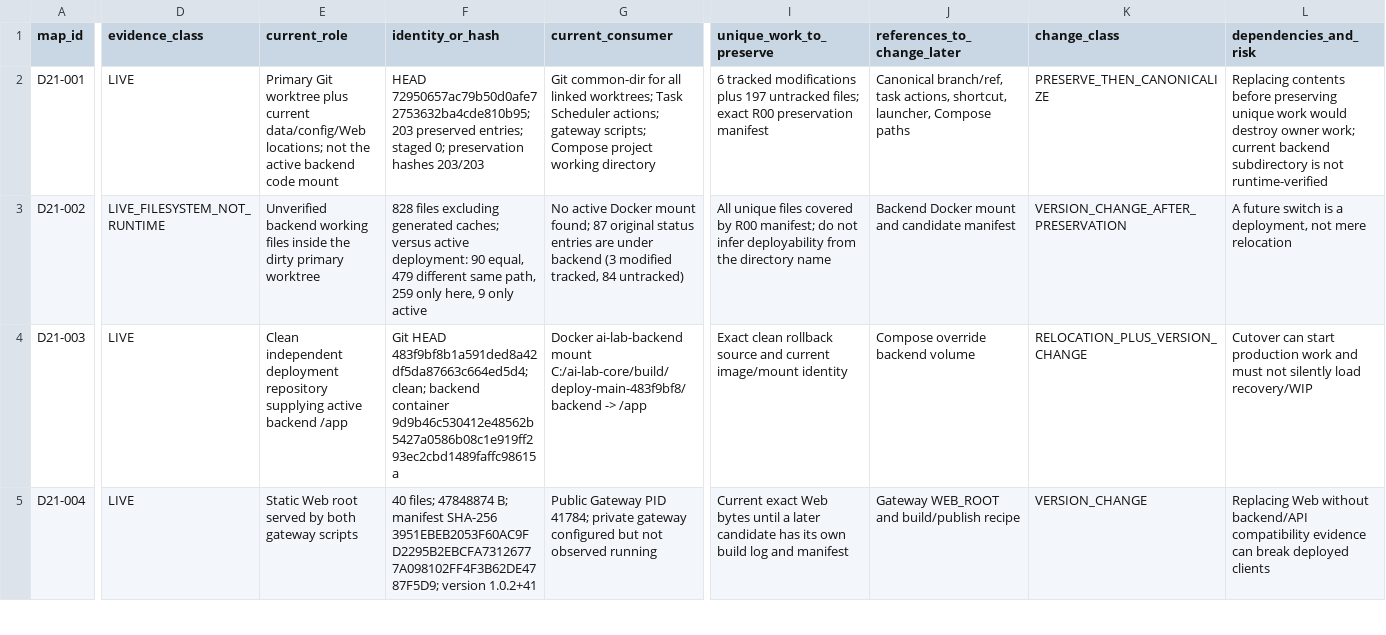
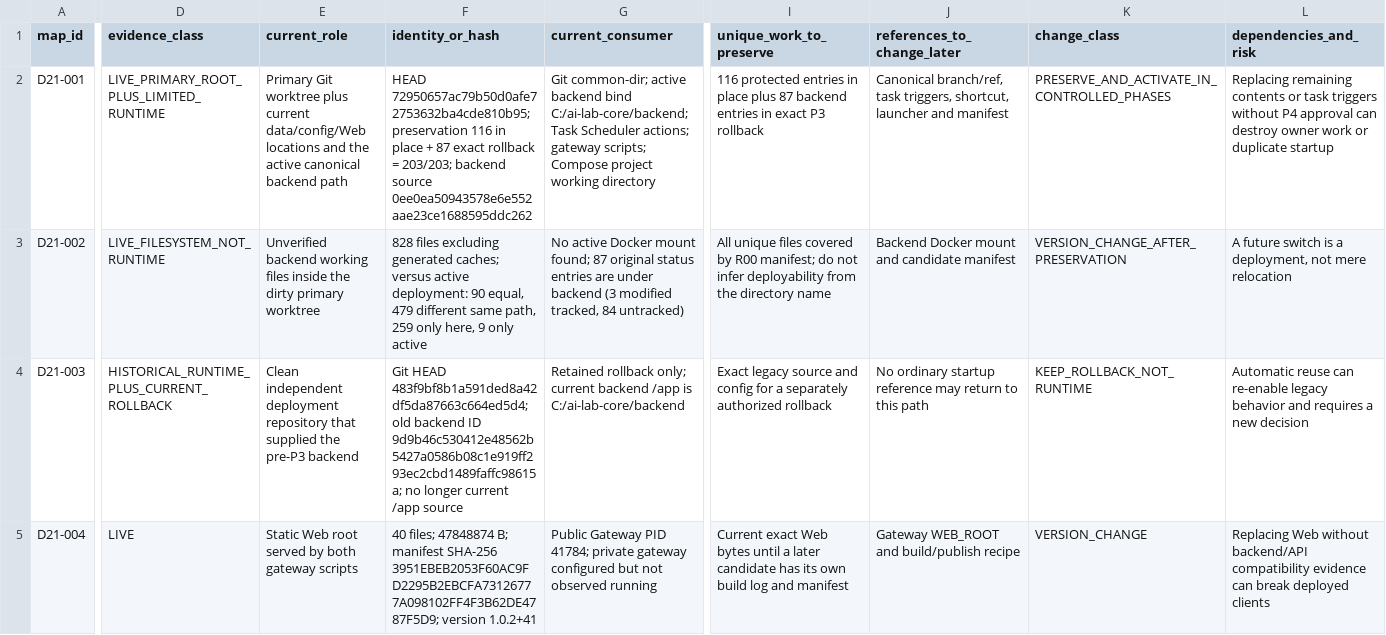
Before and after one commit to domlap94-star/ai-lab-core, a CSV file: docs/recovery/R04_SINGLE_ROOT_STARTUP_MAP.csv, drawn as a sheet; only a part is shown, gaps mark what is left out; the diff covers the shown part only; the diff names each change by its address in the sheet, - before the commit and + after, or states it on an @@ line.

```diff
--- a/docs/recovery/R04_SINGLE_ROOT_STARTUP_MAP.csv
+++ b/docs/recovery/R04_SINGLE_ROOT_STARTUP_MAP.csv
-D2 (evidence_class): LIVE
+D2 (evidence_class): LIVE_PRIMARY_ROOT_PLUS_LIMITED_RUNTIME
-E2 (current_role): …current data/config/Web locations; not the active backend code mount
+E2 (current_role): …current data/config/Web locations and the active canonical backend path
-F2 (identity_or_hash): HEAD 72950657ac79b50d0afe72753632ba4cde810b95; 203 preserved entries; staged 0; preservation hashes 203/203
+F2 (identity_or_hash): HEAD 72950657ac79b50d0afe72753632ba4cde810b95; preservation 116 in place + 87 exact rollback = 203/203; backend source 0ee0ea50943578e6e552aae23ce1688595ddc262
-G2 (current_consumer): Git common-dir for all linked worktrees; Task Scheduler…
+G2 (current_consumer): Git common-dir; active backend bind C:/ai-lab-core/backend; Task Scheduler…
-I2 (unique_work_to_preserve): 6 tracked modifications plus 197 untracked files; exact R00 preservation manifest
+I2 (unique_work_to_preserve): 116 protected entries in place plus 87 backend entries in exact P3 rollback
-J2 (references_to_change_later): …branch/ref, task actions, shortcut, launcher, Compose paths
+J2 (references_to_change_later): …branch/ref, task triggers, shortcut, launcher and manifest
-K2 (change_class): PRESERVE_THEN_CANONICALIZE
+K2 (change_class): PRESERVE_AND_ACTIVATE_IN_CONTROLLED_PHASES
-L2 (dependencies_and_risk): Replacing contents before preserving unique work would destroy owner work; current backend subdirectory is not runtime-verified
+L2 (dependencies_and_risk): Replacing remaining contents or task triggers without P4 approval can destroy owner work or duplicate startup
-D4 (evidence_class): LIVE
+D4 (evidence_class): HISTORICAL_RUNTIME_PLUS_CURRENT_ROLLBACK
-E4 (current_role): …deployment repository supplying active backend /app
+E4 (current_role): …deployment repository that supplied the pre-P3 backend
-F4 (identity_or_hash): …HEAD 483f9bf8b1a591ded8a42df5da87663c664ed5d4; clean; backend container 9d9b46c530412e48562b5427a0586b08c1e919ff293ec2cbd1489faffc98615a
+F4 (identity_or_hash): …HEAD 483f9bf8b1a591ded8a42df5da87663c664ed5d4; old backend ID 9d9b46c530412e48562b5427a0586b08c1e919ff293ec2cbd1489faffc98615a; no longer current /app source
-G4 (current_consumer): Docker ai-lab-backend mount C:/ai-lab-core/build/deploy-main-483f9bf8/backend -> /app
+G4 (current_consumer): Retained rollback only; current backend /app is C:/ai-lab-core/backend
-I4 (unique_work_to_preserve): Exact clean rollback source and current image/mount identity
+I4 (unique_work_to_preserve): Exact legacy source and config for a separately authorized rollback
-J4 (references_to_change_later): Compose override backend volume
+J4 (references_to_change_later): No ordinary startup reference may return to this path
-K4 (change_class): RELOCATION_PLUS_VERSION_CHANGE
+K4 (change_class): KEEP_ROLLBACK_NOT_RUNTIME
-L4 (dependencies_and_risk): Cutover can start production work and must not silently load recovery/WIP
+L4 (dependencies_and_risk): Automatic reuse can re-enable legacy behavior and requires a new decision
```
Also changed, not shown: 103 edited cells elsewhere in this file, docs/recovery/OWNER_DECISIONS.csv, docs/recovery/PACKAGE_REGISTER.csv, 12 other files.
